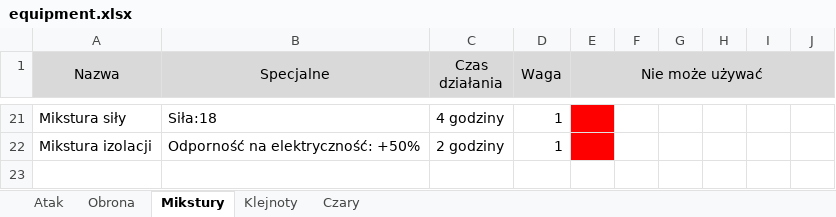
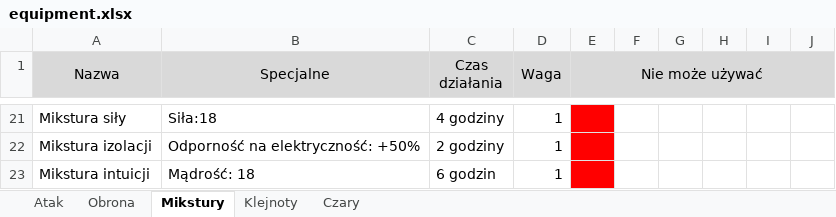
Before and after one commit to mbarylsk/rpg-data, an Excel workbook: IceWind_Dale/equipment.xlsx, sheet Mikstury, drawn as a sheet; only a part is shown, gaps mark what is left out; values as stored, in another font and other column widths than the file's, no borders; the diff names each change by its address in the sheet, - before the commit and + after, or states it on an @@ line.

```diff
--- a/IceWind_Dale/equipment.xlsx (sheet Mikstury)
+++ b/IceWind_Dale/equipment.xlsx (sheet Mikstury)
+row 23: Mikstura intuicji | Mądrość: 18 | 6 godzin | 1
```
Also changed, not shown: sheet Atak, sheet Obrona, sheet Klejnoty.
